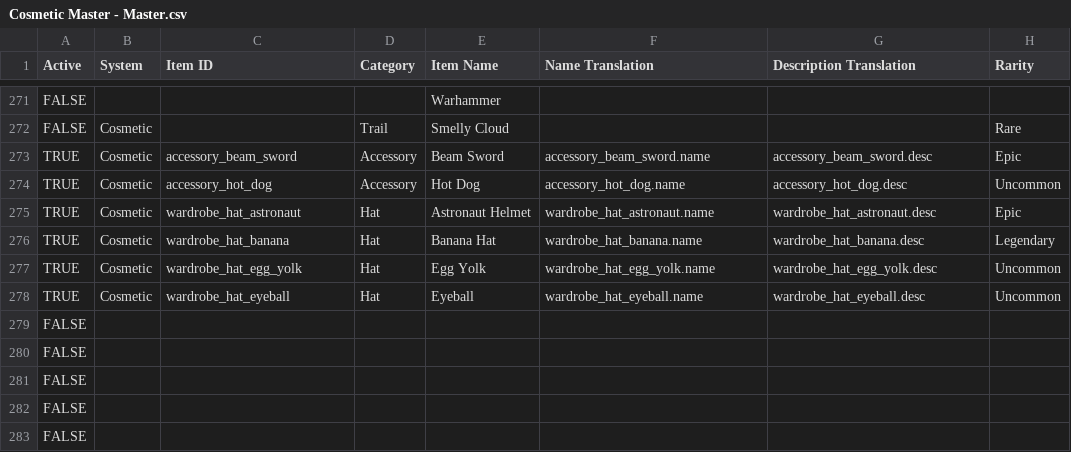
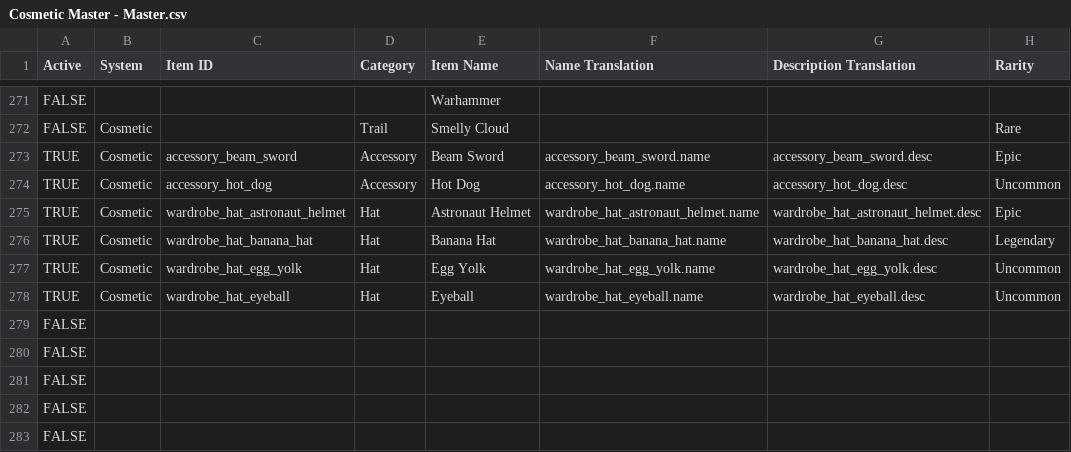
Before and after one commit to ThorNoxcrew/configuration, a CSV file: island/items/Cosmetic Master - Master.csv, drawn as a sheet; only a part is shown, gaps mark what is left out; the diff names each change by its address in the sheet, - before the commit and + after, or states it on an @@ line.

Commit message:
Update New Cosmetic Item IDs

```diff
--- a/island/items/Cosmetic Master - Master.csv
+++ b/island/items/Cosmetic Master - Master.csv
-C275 (Item ID): wardrobe_hat_astronaut
+C275 (Item ID): wardrobe_hat_astronaut_helmet
-F275 (Name Translation): wardrobe_hat_astronaut.name
+F275 (Name Translation): wardrobe_hat_astronaut_helmet.name
-G275 (Description Translation): wardrobe_hat_astronaut.desc
+G275 (Description Translation): wardrobe_hat_astronaut_helmet.desc
-C276 (Item ID): wardrobe_hat_banana
+C276 (Item ID): wardrobe_hat_banana_hat
-F276 (Name Translation): wardrobe_hat_banana.name
+F276 (Name Translation): wardrobe_hat_banana_hat.name
-G276 (Description Translation): wardrobe_hat_banana.desc
+G276 (Description Translation): wardrobe_hat_banana_hat.desc
```
